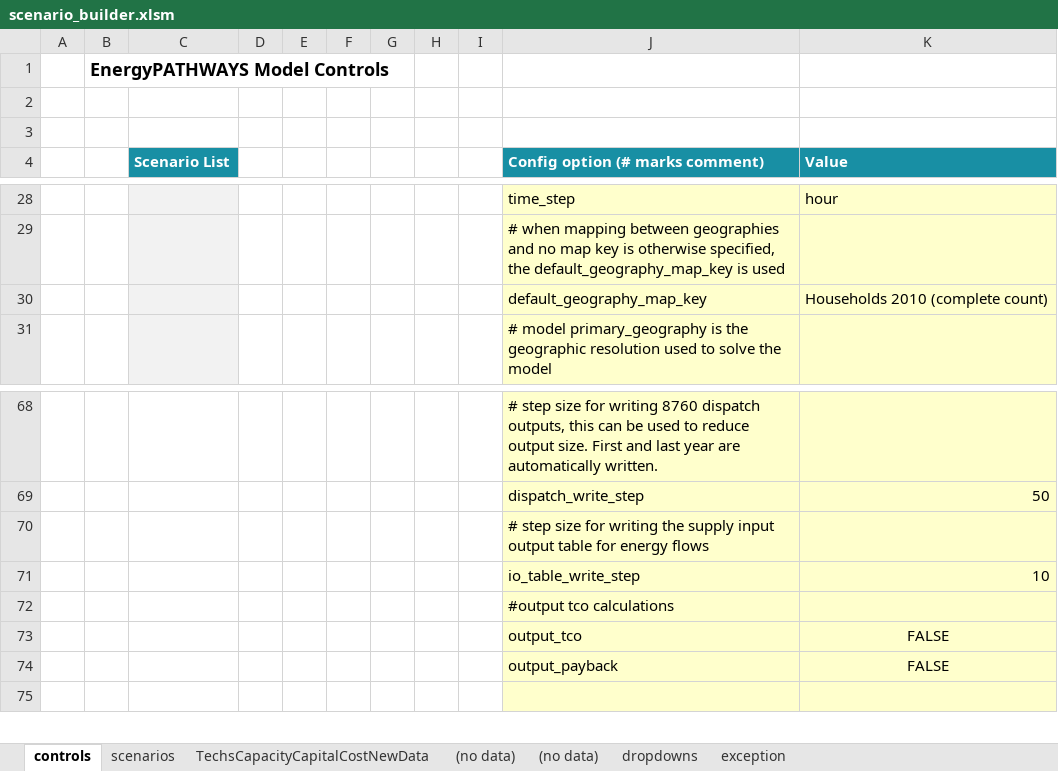
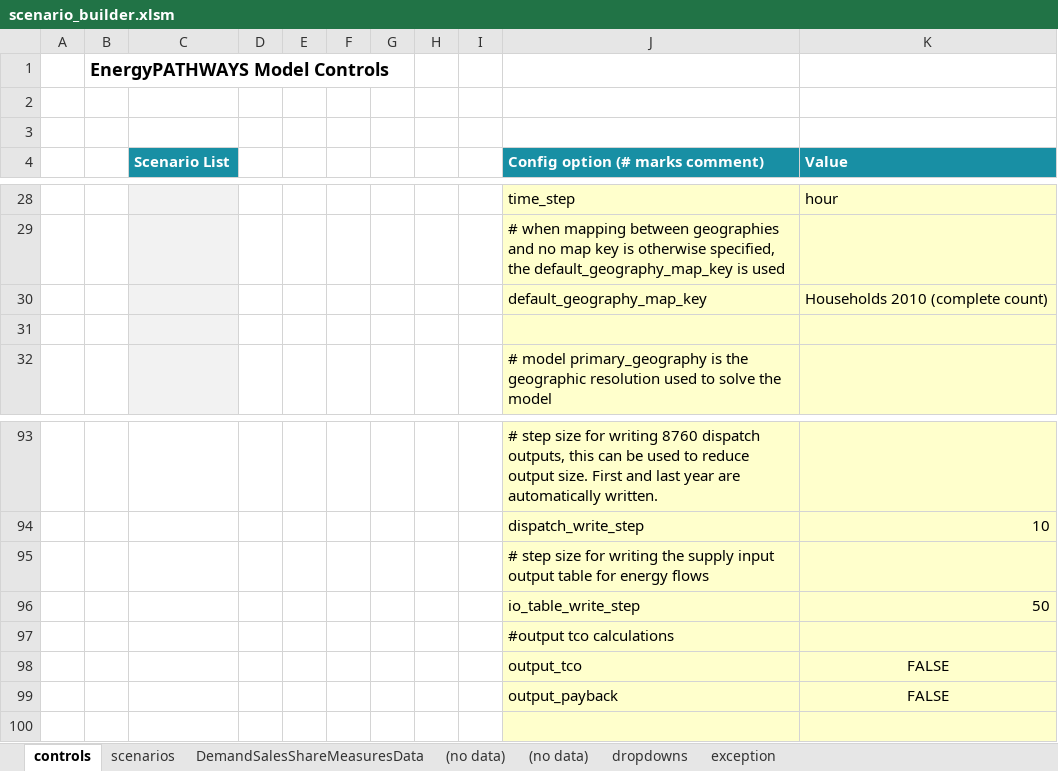
Before and after one commit to energyPATHWAYS/EnergyPATHWAYS, an Excel workbook: model_building_tools/scenario_builder/scenario_builder.xlsm, sheet controls, drawn as a sheet; only a part is shown, gaps mark what is left out; values as stored, in another font and other column widths than the file's, no borders; charts and pictures and conditional formats not drawn; addresses are those after the commit; the diff covers the shown part only; the diff names each change by its address in the sheet, - before the commit and + after, or states it on an @@ line.

```diff
--- a/model_building_tools/scenario_builder/scenario_builder.xlsm (sheet controls)
+++ b/model_building_tools/scenario_builder/scenario_builder.xlsm (sheet controls)
-sheet tab: TechsCapacityCapitalCostNewData
+sheet tab: DemandSalesShareMeasuresData
+row 31: (empty)
-K94 (Value): 50
+K94 (Value): 10
-K96 (Value): 10
+K96 (Value): 50
```
Also changed, not shown: 36 added rows, 9 removed rows, 1 moved row, 22 edited cells and cell formats elsewhere in this sheet, sheet scenarios, sheet DemandSalesShareMeasuresData, sheet (no data), charts or pictures, 4 other files.
